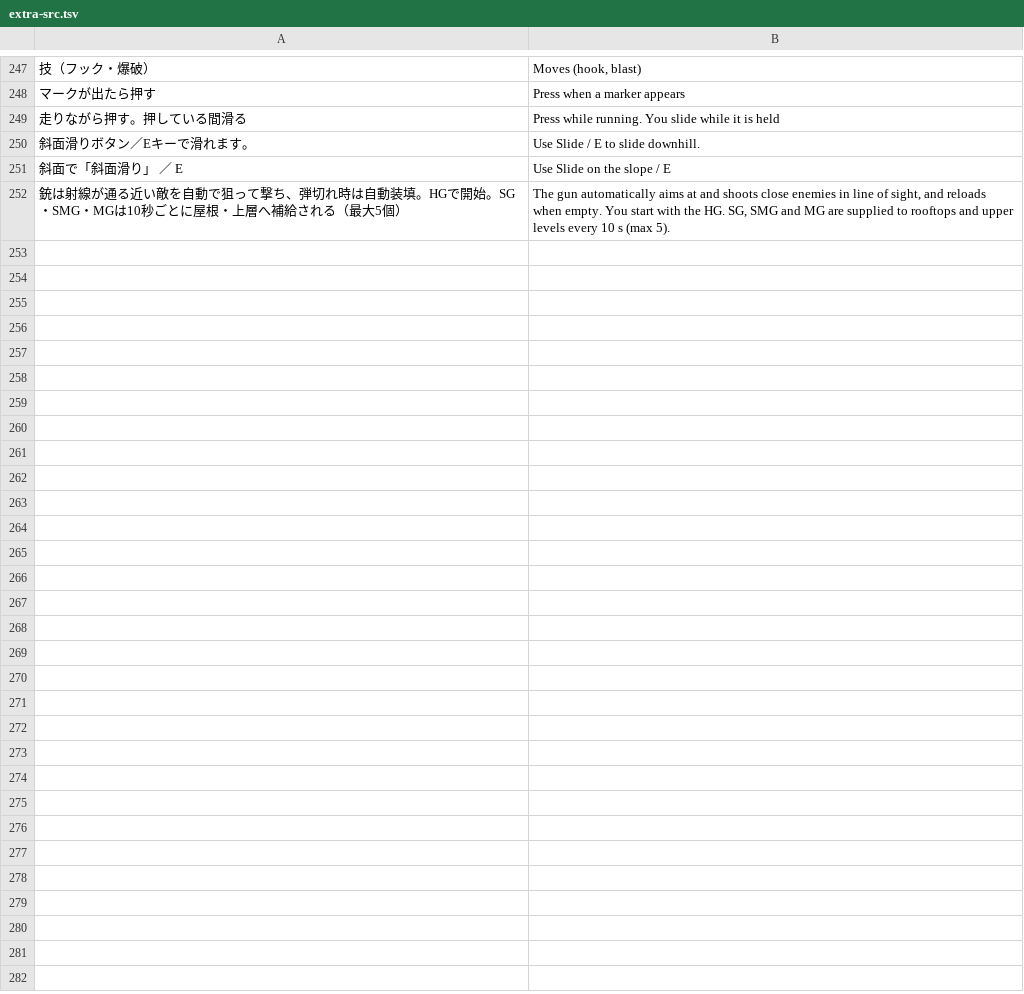
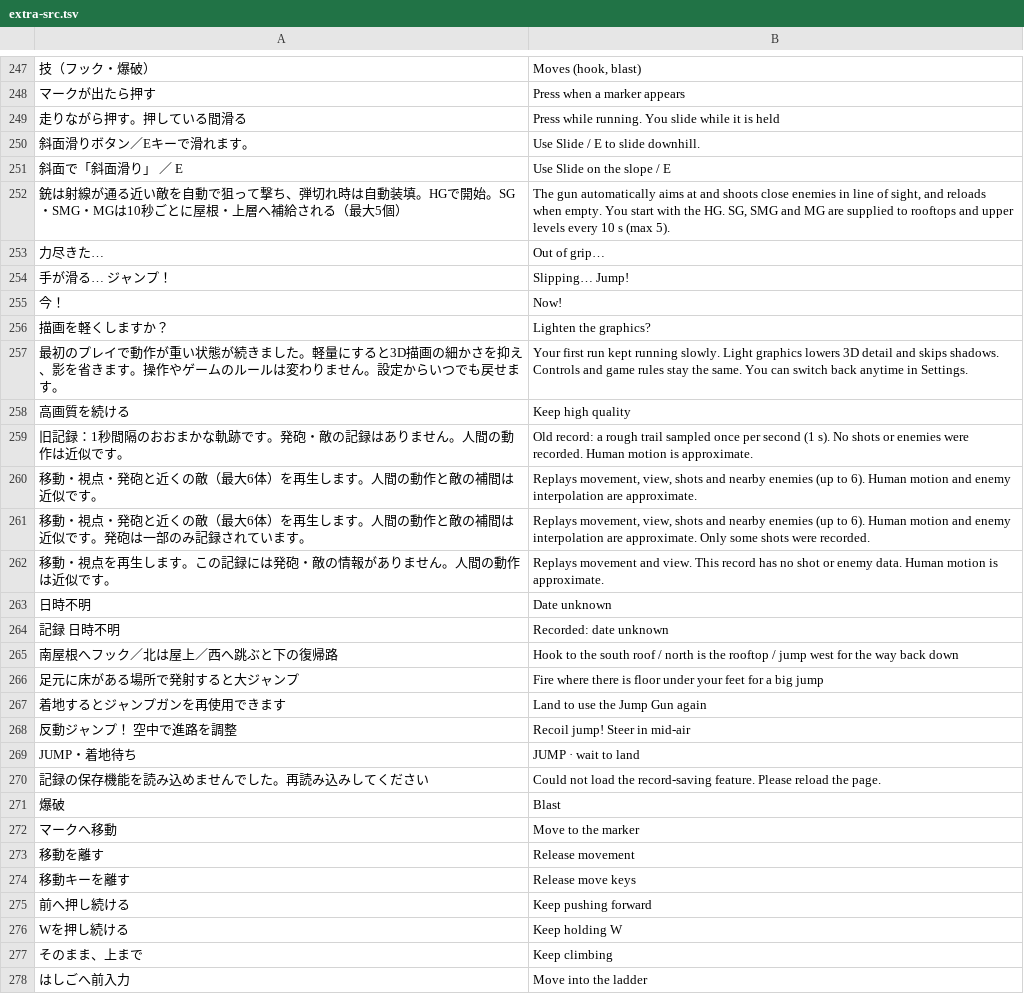
Before and after one commit to jirisuke0121/gunrun-sky-proto, a TSV file: tools/i18n/extra-src.tsv, drawn as a sheet; only a part is shown, gaps mark what is left out; the diff names each change by its address in the sheet, - before the commit and + after, or states it on an @@ line.

```diff
--- a/tools/i18n/extra-src.tsv
+++ b/tools/i18n/extra-src.tsv
+row 253: 力尽きた… | Out of grip…
+row 254: 手が滑る… ジャンプ！ | Slipping… Jump!
+row 255: 今！ | Now!
+row 256: 描画を軽くしますか？ | Lighten the graphics?
+row 257: 最初のプレイで動作が重い状態が続きました。軽量にすると3D描画の細かさを抑え、影を省きます。操作やゲームのルールは変わりません。設定からいつでも戻せます。 | Your first run kept running slowly. Light graphics lowers 3D detail and skips shadows. Controls and game rules stay the same. You can switch back anytime in Settings.
+row 258: 高画質を続ける | Keep high quality
+row 259: 旧記録：1秒間隔のおおまかな軌跡です。発砲・敵の記録はありません。人間の動作は近似です。 | Old record: a rough trail sampled once per second (1 s). No shots or enemies were recorded. Human motion is approximate.
+row 260: 移動・視点・発砲と近くの敵（最大6体）を再生します。人間の動作と敵の補間は近似です。 | Replays movement, view, shots and nearby enemies (up to 6). Human motion and enemy interpolation are approximate.
+row 261: 移動・視点・発砲と近くの敵（最大6体）を再生します。人間の動作と敵の補間は近似です。発砲は一部のみ記録されています。 | Replays movement, view, shots and nearby enemies (up to 6). Human motion and enemy interpolation are approximate. Only some shots were recorded.
+row 262: 移動・視点を再生します。この記録には発砲・敵の情報がありません。人間の動作は近似です。 | Replays movement and view. This record has no shot or enemy data. Human motion is approximate.
+row 263: 日時不明 | Date unknown
+row 264: 記録 日時不明 | Recorded: date unknown
+row 265: 南屋根へフック／北は屋上／西へ跳ぶと下の復帰路 | Hook to the south roof / north is the rooftop / jump west for the way back down
+row 266: 足元に床がある場所で発射すると大ジャンプ | Fire where there is floor under your feet for a big jump
+row 267: 着地するとジャンプガンを再使用できます | Land to use the Jump Gun again
+row 268: 反動ジャンプ！ 空中で進路を調整 | Recoil jump! Steer in mid-air
+row 269: JUMP・着地待ち | JUMP · wait to land
+row 270: 記録の保存機能を読み込めませんでした。再読み込みしてください | Could not load the record-saving feature. Please reload the page.
+row 271: 爆破 | Blast
+row 272: マークへ移動 | Move to the marker
+row 273: 移動を離す | Release movement
+row 274: 移動キーを離す | Release move keys
+row 275: 前へ押し続ける | Keep pushing forward
+row 276: Wを押し続ける | Keep holding W
+row 277: そのまま、上まで | Keep climbing
+row 278: はしごへ前入力 | Move into the ladder
```
Also changed, not shown: tools/i18n/keys.tsv, 21 other files.
